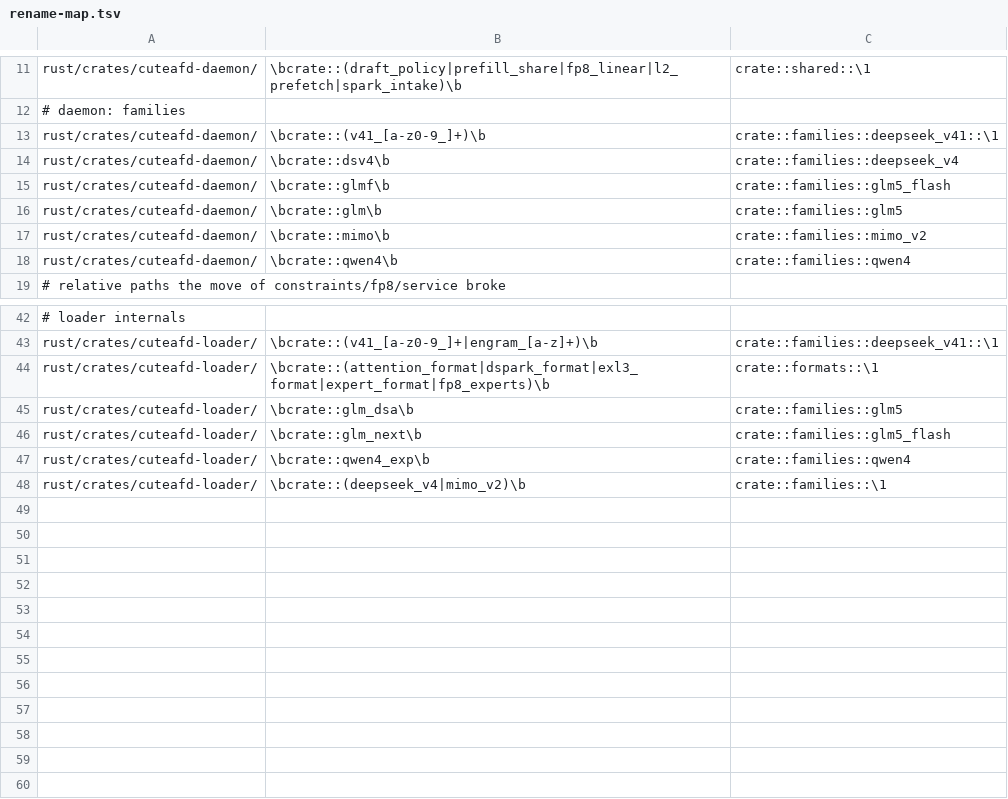
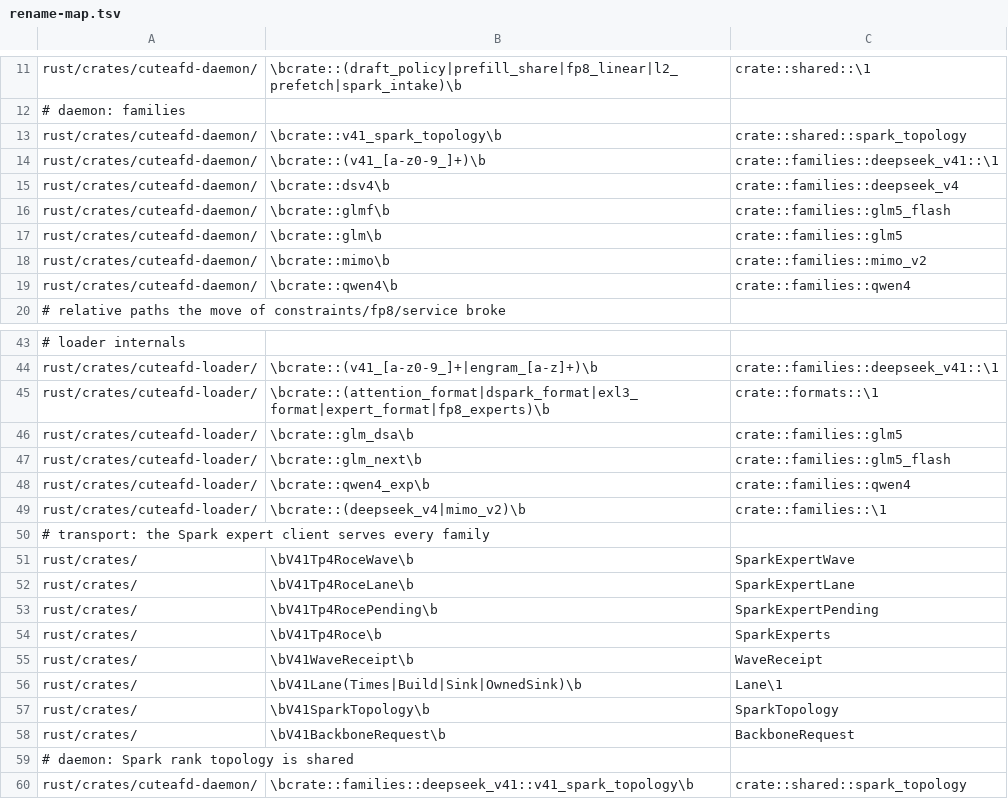
Before and after one commit to hughmadden/cuteafd, a TSV file: scripts/build/rename-map.tsv, drawn as a sheet; only a part is shown, gaps mark what is left out; the diff names each change by its address in the sheet, - before the commit and + after, or states it on an @@ line.

Commit message:
N3: Spark expert client and topology off V4.1 names
Every family talks to the Spark expert ranks through these:
  V41Tp4Roce{,Wave,Lane,Pending} -> SparkExperts, SparkExpertWave,
                                    SparkExpertLane, SparkExpertPending
  V41WaveReceipt, V41Lane{Times,Build,Sink,OwnedSink}, V41SparkTopology,
  V41BackboneRequest -> WaveReceipt, Lane*, SparkTopology, BackboneRequest
  daemon v41_spark_topology -> shared/spark_topology.rs
The V4.1-only protocol pieces (TCP path, paired/native ownership words,
chunk receiver, planes) keep their V41 names. Rules in rename-map.tsv
carry branches across; no type aliases are kept.

Verified: cargo check/test --workspace (1046, same ids), CLI help
identical, CPU cmake + ctest, pytest failing ids unchanged.

```diff
--- a/scripts/build/rename-map.tsv
+++ b/scripts/build/rename-map.tsv
+row 13: rust/crates/cuteafd-daemon/ | \bcrate::v41_spark_topology\b | crate::shared::spark_topology
+row 50: # transport: the Spark expert client serves every family
+row 51: rust/crates/ | \bV41Tp4RoceWave\b | SparkExpertWave
+row 52: rust/crates/ | \bV41Tp4RoceLane\b | SparkExpertLane
+row 53: rust/crates/ | \bV41Tp4RocePending\b | SparkExpertPending
+row 54: rust/crates/ | \bV41Tp4Roce\b | SparkExperts
+row 55: rust/crates/ | \bV41WaveReceipt\b | WaveReceipt
+row 56: rust/crates/ | \bV41Lane(Times|Build|Sink|OwnedSink)\b | Lane\1
+row 57: rust/crates/ | \bV41SparkTopology\b | SparkTopology
+row 58: rust/crates/ | \bV41BackboneRequest\b | BackboneRequest
+row 59: # daemon: Spark rank topology is shared
+row 60: rust/crates/cuteafd-daemon/ | \bcrate::families::deepseek_v41::v41_spark_topology\b | crate::shared::spark_topology
```
Also changed, not shown: scripts/build/path-map.tsv, 41 other files.
